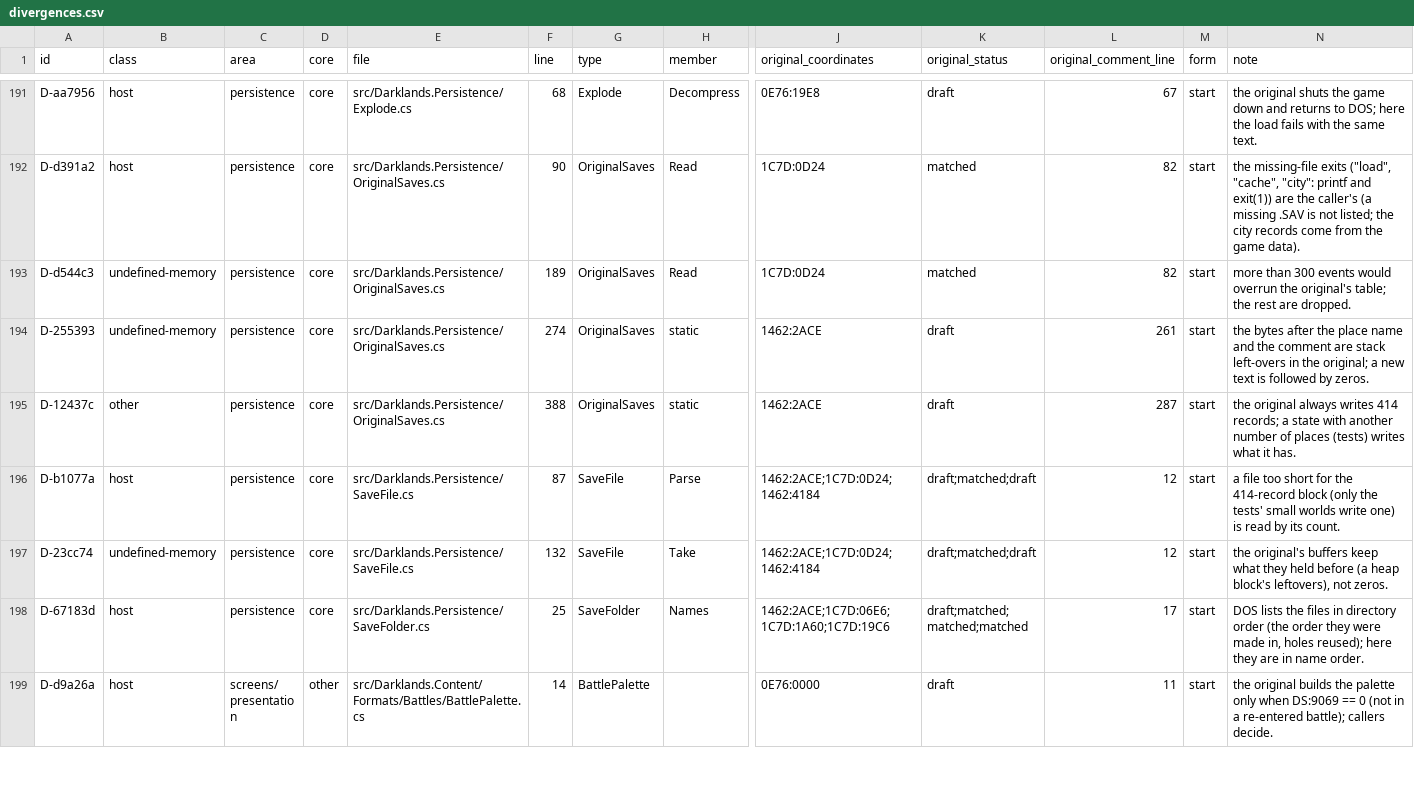
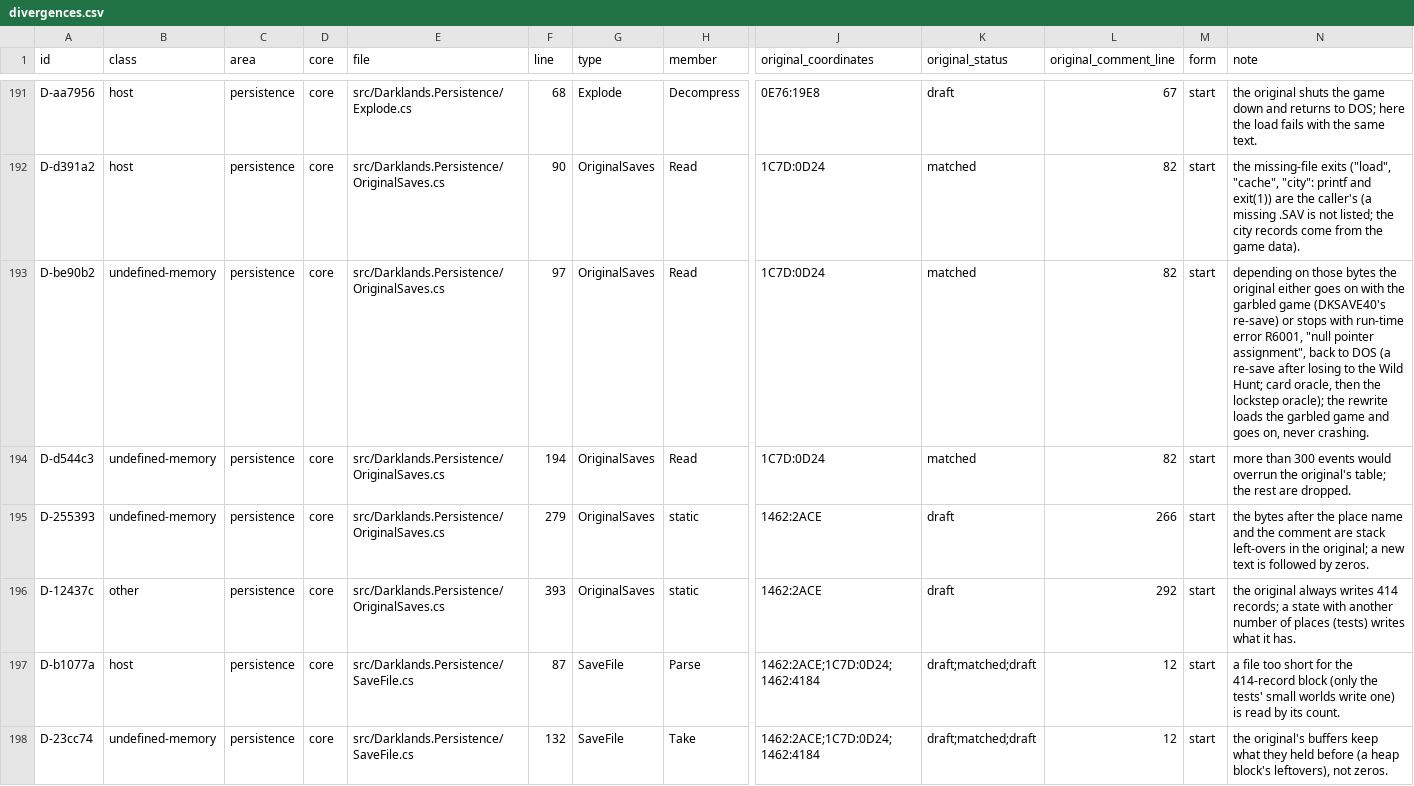
Before and after one commit to Arkana-Mechanika-Studios/darklands-restoration, a CSV file: docs/faithfulness/divergences.csv, drawn as a sheet; only a part is shown, gaps mark what is left out; the shorter side is filled out with more unchanged rows; addresses are those after the commit; rows hold the shown columns only; the diff names each change by its address in the sheet, - before the commit and + after, or states it on an @@ line.

```diff
--- a/docs/faithfulness/divergences.csv
+++ b/docs/faithfulness/divergences.csv
+row 193: D-be90b2 | undefined-memory | persistence | core | src/Darklands.Persistence/OriginalSaves.cs | 97 | OriginalSaves | Read | 1C7D:0D24 | matched | 82 | start | depending on those bytes the original either goes on with the garbled game (DKSAVE40's re-save) or stops with run-time error R6001, "null pointer assignment", back to DOS (a re-save after losing to the Wild Hunt; card oracle, then the lockstep oracle); the rewrite loads the garbled game and goes on, never crashing.
-F194 (line): 189
+F194 (line): 194
-F195 (line): 274
+F195 (line): 279
-L195 (original_comment_line): 261
+L195 (original_comment_line): 266
-F196 (line): 388
+F196 (line): 393
-L196 (original_comment_line): 287
+L196 (original_comment_line): 292
```
Also changed, not shown: docs/faithfulness/uncertain.csv, tools/faithfulness/review_notes.csv, 4 other files.
